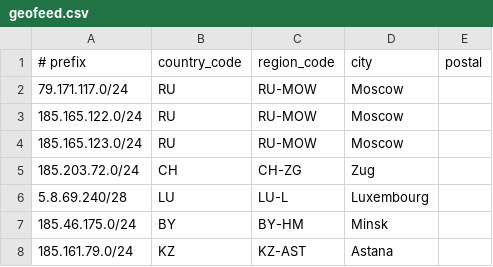
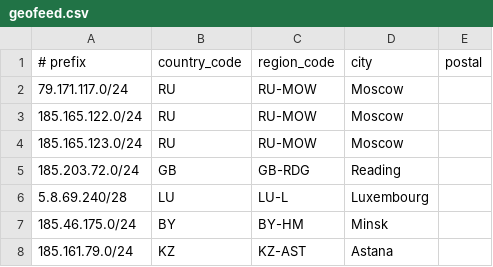
Before and after one commit to roma33rus/RIPE, a CSV file: geofeed.csv, drawn as a sheet.

Commit message:
geofeed-update-1-fix-3

```diff
--- a/geofeed.csv
+++ b/geofeed.csv
@@ -4,3 +4,3 @@
 185.165.123.0/24,RU,RU-MOW,Moscow,
-185.203.72.0/24,CH,CH-ZG,Zug,
+185.203.72.0/24,GB,GB-RDG,Reading,
 5.8.69.240/28,LU,LU-L,Luxembourg,
```
